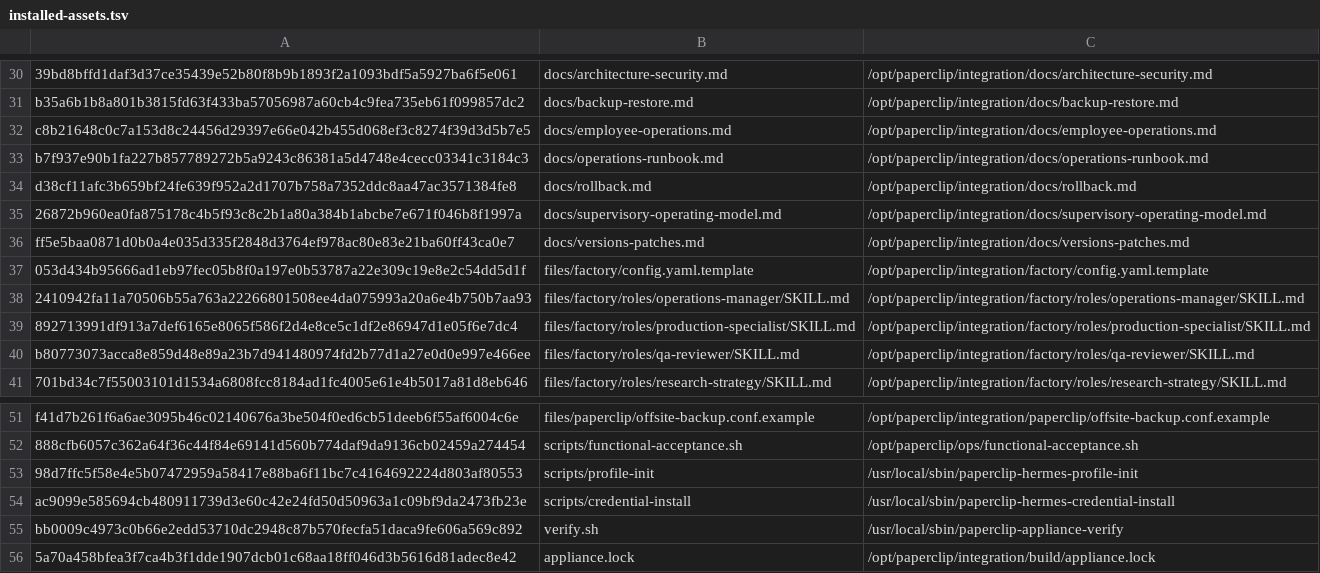
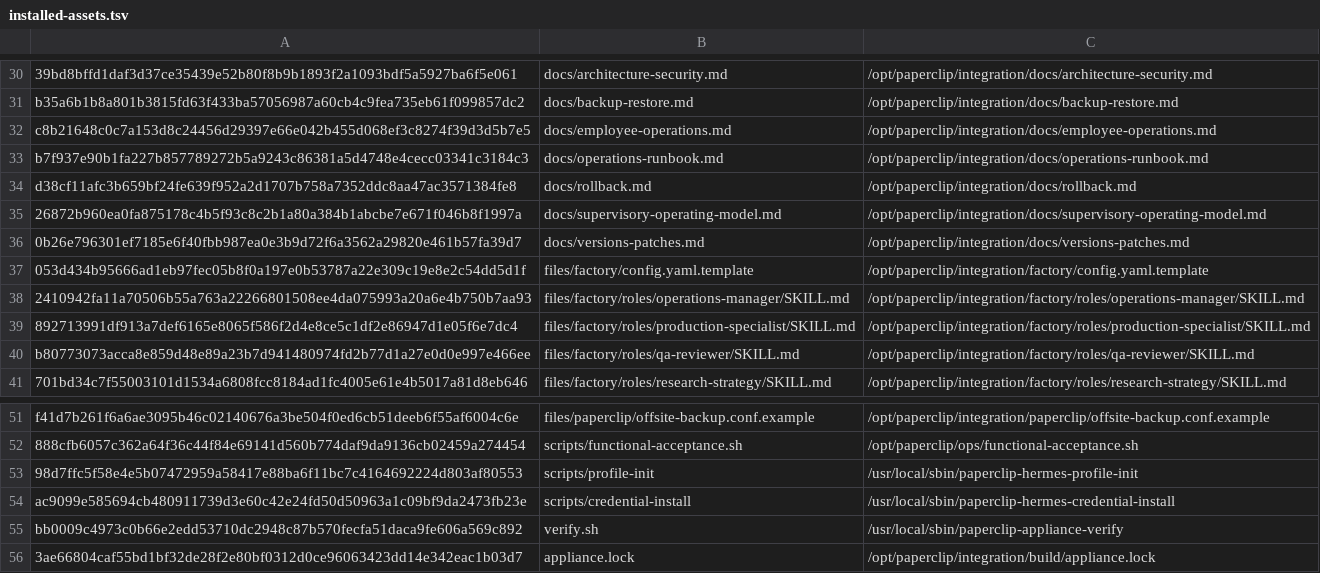
Before and after one commit to charlie-hermes/fresh-vm, a TSV file: locks/installed-assets.tsv, drawn as a sheet; only a part is shown, gaps mark what is left out.

```diff
--- a/locks/installed-assets.tsv
+++ b/locks/installed-assets.tsv
@@ -35,3 +35,3 @@ d38cf11afc3b659bf24fe639f952a2d1707b758a7352ddc8aa47ac3571384fe8	docs/rollback.m
 26872b960ea0fa875178c4b5f93c8c2b1a80a384b1abcbe7e671f046b8f1997a	docs/supervisory-operating-model.md	/opt/paperclip/integration/docs/supervisory-operating-model.md
-ff5e5baa0871d0b0a4e035d335f2848d3764ef978ac80e83e21ba60ff43ca0e7	docs/versions-patches.md	/opt/paperclip/integration/docs/versions-patches.md
+0b26e796301ef7185e6f40fbb987ea0e3b9d72f6a3562a29820e461b57fa39d7	docs/versions-patches.md	/opt/paperclip/integration/docs/versions-patches.md
 053d434b95666ad1eb97fec05b8f0a197e0b53787a22e309c19e8e2c54dd5d1f	files/factory/config.yaml.template	/opt/paperclip/integration/factory/config.yaml.template
@@ -55,2 +55,2 @@ ac9099e585694cb480911739d3e60c42e24fd50d50963a1c09bf9da2473fb23e	scripts/credent
 bb0009c4973c0b66e2edd53710dc2948c87b570fecfa51daca9fe606a569c892	verify.sh	/usr/local/sbin/paperclip-appliance-verify
-5a70a458bfea3f7ca4b3f1dde1907dcb01c68aa18ff046d3b5616d81adec8e42	appliance.lock	/opt/paperclip/integration/build/appliance.lock
+3ae66804caf55bd1bf32de28f2e80bf0312d0ce96063423dd14e342eac1b03d7	appliance.lock	/opt/paperclip/integration/build/appliance.lock
```
Also changed, not shown: 6 other files.
